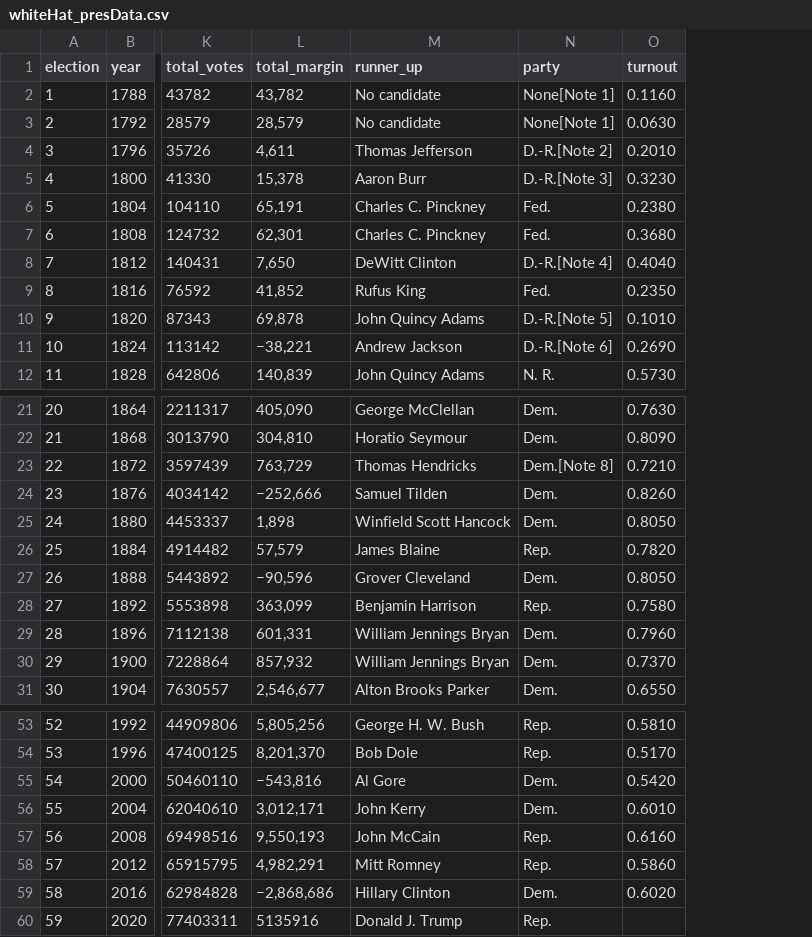
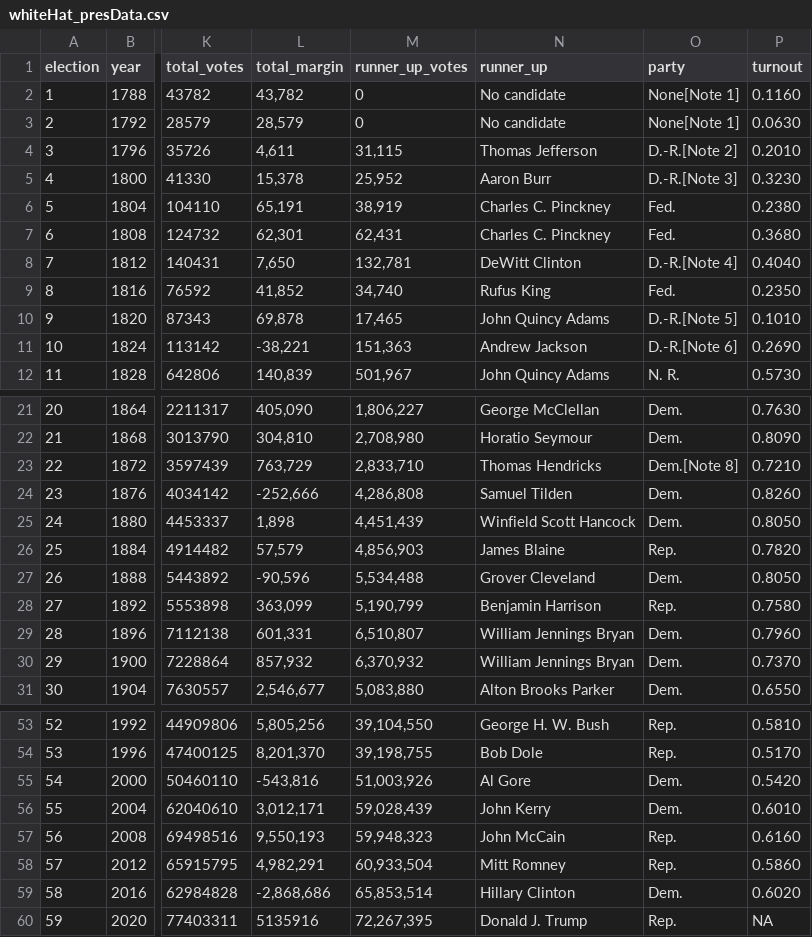
Before and after one commit to melt6457/cs560_data, a CSV file: whiteHat_presData.csv, drawn as a sheet; only a part is shown, gaps mark what is left out; addresses are those after the commit; the diff names each change by its address in the sheet, - before the commit and + after, or states it on an @@ line.

Commit message:
Add files via upload

```diff
--- a/whiteHat_presData.csv
+++ b/whiteHat_presData.csv
+column M (runner_up_votes), rows 2-12: 0 | 0 | 31,115 | 25,952 | 38,919 | 62,431 | 132,781 | 34,740 | 17,465 | 151,363 | 501,967; rows 21-31: 1,806,227 | 2,708,980 | 2,833,710 | 4,286,808 | 4,451,439 | 4,856,903 | 5,534,488 | 5,190,799 | 6,510,807 | 6,370,932 | 5,083,880; rows 53-60: 39,104,550 | 39,198,755 | 51,003,926 | 59,028,439 | 59,948,323 | 60,933,504 | 65,853,514 | 72,267,395
-L11 (total_margin): −38,221
+L11 (total_margin): -38,221
-L24 (total_margin): −252,666
+L24 (total_margin): -252,666
-L27 (total_margin): −90,596
+L27 (total_margin): -90,596
-L55 (total_margin): −543,816
+L55 (total_margin): -543,816
-L59 (total_margin): −2,868,686
+L59 (total_margin): -2,868,686
-P60 (turnout): (empty)
+P60 (turnout): NA
```
